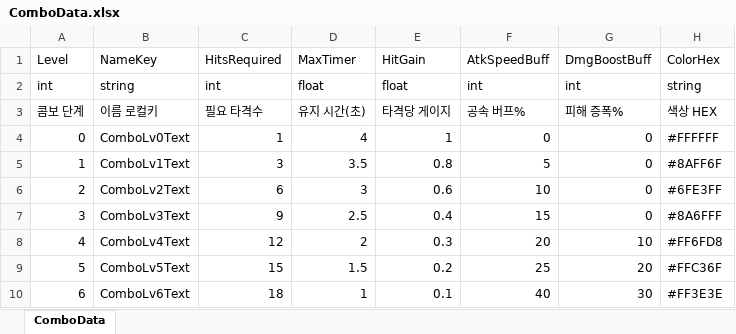
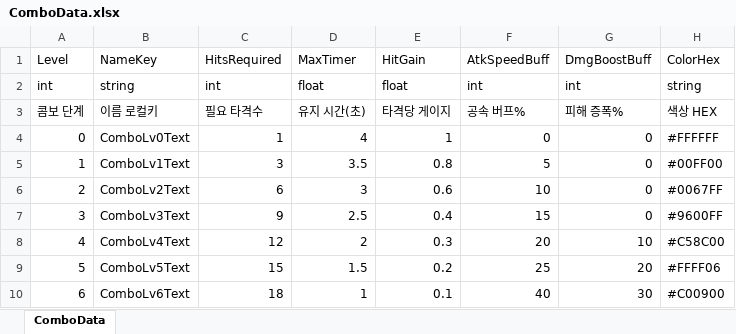
Before and after one commit to DoubleSmiths/RE001, an Excel workbook: Assets/@Resources/Data/Excel/ComboData.xlsx, sheet ComboData, drawn as a sheet; values as stored, in another font and other column widths than the file's, no borders; the diff names each change by its address in the sheet, - before the commit and + after, or states it on an @@ line.

```diff
--- a/Assets/@Resources/Data/Excel/ComboData.xlsx (sheet ComboData)
+++ b/Assets/@Resources/Data/Excel/ComboData.xlsx (sheet ComboData)
-H5: #8AFF6F
+H5: #00FF00
-H6: #6FE3FF
+H6: #0067FF
-H7: #8A6FFF
+H7: #9600FF
-H8: #FF6FD8
+H8: #C58C00
-H9: #FFC36F
+H9: #FFFF06
-H10: #FF3E3E
+H10: #C00900
```
Also changed, not shown: 3 other files.
